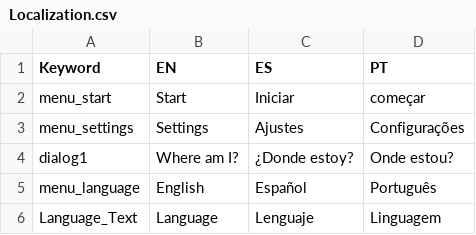
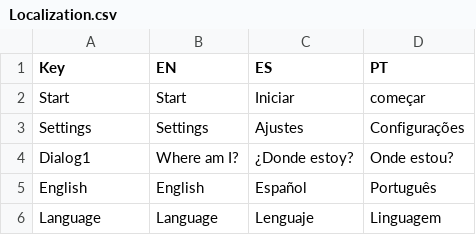
Before and after one commit to lunama2000/TerrorConsole, a CSV file: TerrorConsole/Assets/Resources/Localization.csv, drawn as a sheet.

Commit message:
Functional Localization with testing

```diff
--- a/TerrorConsole/Assets/Resources/Localization.csv
+++ b/TerrorConsole/Assets/Resources/Localization.csv
@@ -1,6 +1,6 @@
-Keyword,EN,ES,PT
-menu_start,Start,Iniciar,começar
-menu_settings,Settings,Ajustes,Configurações
-dialog1,Where am I?,¿Donde estoy?,Onde estou?
-menu_language,English,Español,Português
-Language_Text,Language,Lenguaje,Linguagem
+Key,EN,ES,PT
+Start,Start,Iniciar,começar
+Settings,Settings,Ajustes,Configurações
+Dialog1,Where am I?,¿Donde estoy?,Onde estou?
+English,English,Español,Português
+Language,Language,Lenguaje,Linguagem
```
Also changed, not shown: 5 other files.
